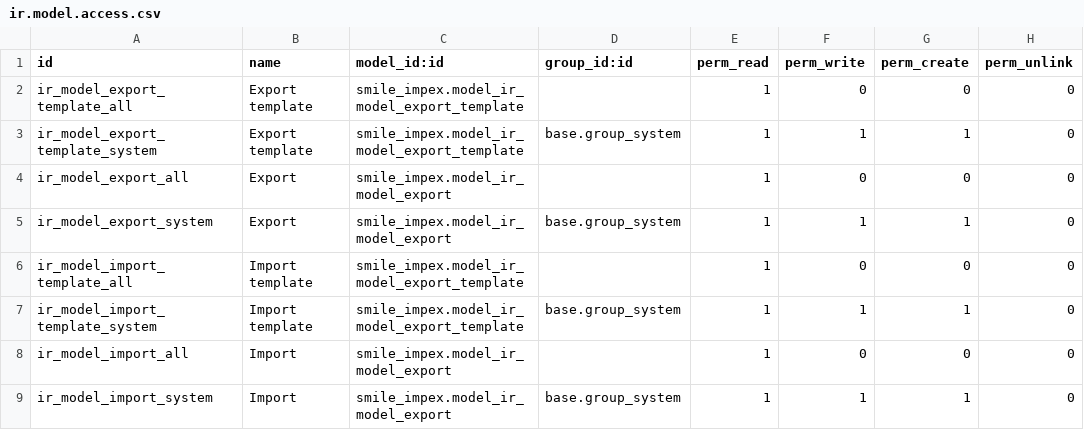
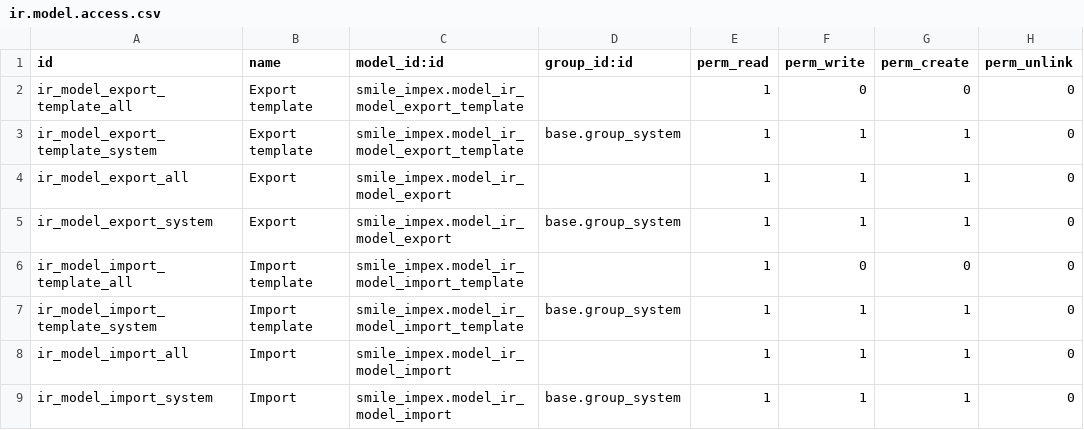
Before and after one commit to Smile-SA/odoo_addons, a CSV file: smile_impex/security/ir.model.access.csv, drawn as a sheet.

Commit message:
[FIX] Correct access rules

```diff
--- a/smile_impex/security/ir.model.access.csv
+++ b/smile_impex/security/ir.model.access.csv
@@ -3,7 +3,7 @@ ir_model_export_template_all,Export template,smile_impex.model_ir_model_export_t
 ir_model_export_template_system,Export template,smile_impex.model_ir_model_export_template,base.group_system,1,1,1,0
-ir_model_export_all,Export,smile_impex.model_ir_model_export,,1,0,0,0
+ir_model_export_all,Export,smile_impex.model_ir_model_export,,1,1,1,0
 ir_model_export_system,Export,smile_impex.model_ir_model_export,base.group_system,1,1,1,0
-ir_model_import_template_all,Import template,smile_impex.model_ir_model_export_template,,1,0,0,0
-ir_model_import_template_system,Import template,smile_impex.model_ir_model_export_template,base.group_system,1,1,1,0
-ir_model_import_all,Import,smile_impex.model_ir_model_export,,1,0,0,0
-ir_model_import_system,Import,smile_impex.model_ir_model_export,base.group_system,1,1,1,0
+ir_model_import_template_all,Import template,smile_impex.model_ir_model_import_template,,1,0,0,0
+ir_model_import_template_system,Import template,smile_impex.model_ir_model_import_template,base.group_system,1,1,1,0
+ir_model_import_all,Import,smile_impex.model_ir_model_import,,1,1,1,0
+ir_model_import_system,Import,smile_impex.model_ir_model_import,base.group_system,1,1,1,0
```
